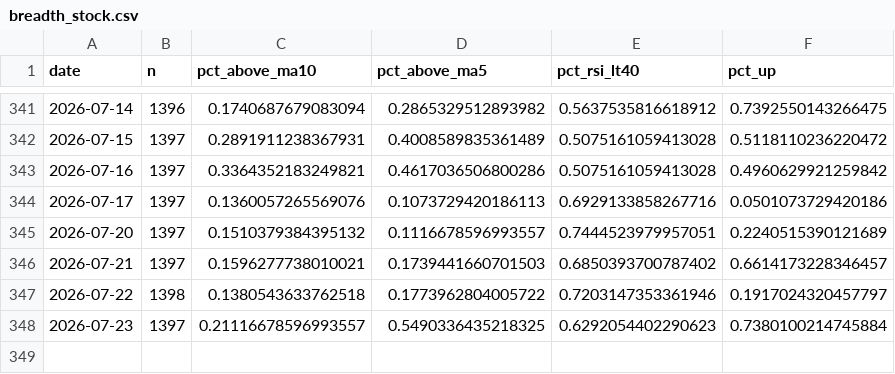
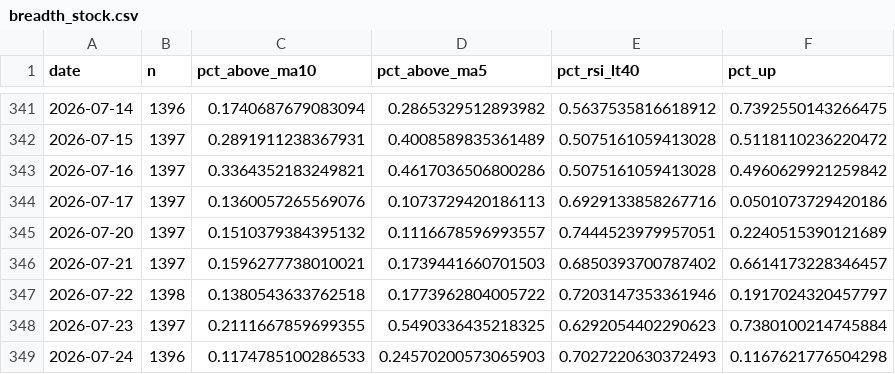
Before and after one commit to tranchiclever417693-lab/astock-daily-alert, a CSV file: data/chinext/breadth_stock.csv, drawn as a sheet; only a part is shown, gaps mark what is left out.

```diff
--- a/data/chinext/breadth_stock.csv
+++ b/data/chinext/breadth_stock.csv
@@ -347,2 +347,3 @@
 2026-07-22,1398,0.1380543633762518,0.1773962804005722,0.7203147353361946,0.1917024320457797
-2026-07-23,1397,0.21116678596993557,0.5490336435218325,0.6292054402290623,0.7380100214745884
+2026-07-23,1397,0.2111667859699355,0.5490336435218325,0.6292054402290623,0.7380100214745884
+2026-07-24,1396,0.1174785100286533,0.24570200573065903,0.7027220630372493,0.1167621776504298
```
Also changed, not shown: data/breadth_daily.csv, data/chinext/index_history.csv, 12 other files.
